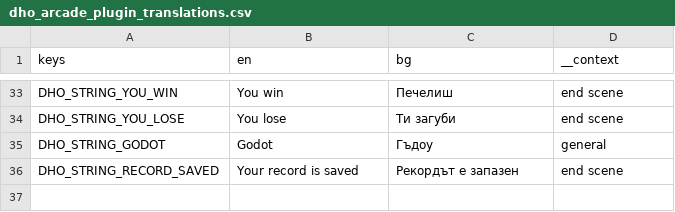
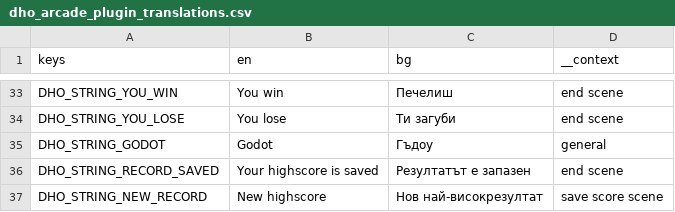
Before and after one commit to alemaki/DHO_arcade_godot_addon, a CSV file: addons/dho_joypad/language/dho_arcade_plugin_translations.csv, drawn as a sheet; only a part is shown, gaps mark what is left out.

Commit message:
Score_saver scene now skips if the new score ain't a highscore.

```diff
--- a/addons/dho_joypad/language/dho_arcade_plugin_translations.csv
+++ b/addons/dho_joypad/language/dho_arcade_plugin_translations.csv
@@ -35,2 +35,3 @@ DHO_STRING_YOU_LOSE,You lose,Ти загуби,end scene
 DHO_STRING_GODOT,Godot,Гъдоу,general
-DHO_STRING_RECORD_SAVED, Your record is saved, Рекордът е запазен,end scene
+DHO_STRING_RECORD_SAVED, Your highscore is saved, Резултатът е запазен,end scene
+DHO_STRING_NEW_RECORD, New highscore, Нов най-високрезултат,save score scene
```
Also changed, not shown: 9 other files.
